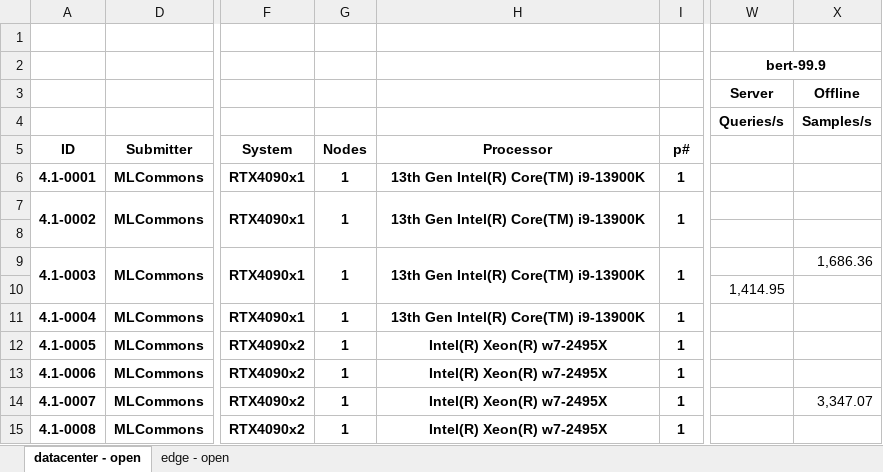
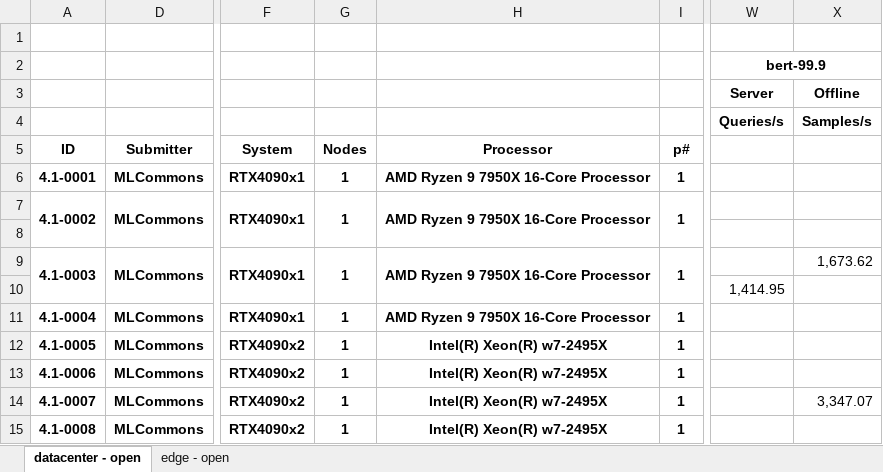
Before and after one commit to mlcommons/mlperf_inference_unofficial_submissions_v5.0, an Excel workbook: summary.xlsx, sheet datacenter - open, drawn as a sheet; only a part is shown, gaps mark what is left out; values as stored, in another font and other column widths than the file's, no borders; conditional formats not drawn; the diff names each change by its address in the sheet, - before the commit and + after, or states it on an @@ line.

Commit message:
Updated results summary [skip ci]

```diff
--- a/summary.xlsx (sheet datacenter - open)
+++ b/summary.xlsx (sheet datacenter - open)
-H6:H7 (Processor): 13th Gen Intel(R) Core(TM) i9-13900K
+H6:H7 (Processor): AMD Ryzen 9 7950X 16-Core Processor
-H9 (Processor): 13th Gen Intel(R) Core(TM) i9-13900K
+H9 (Processor): AMD Ryzen 9 7950X 16-Core Processor
-X9: 1,686.36
+X9: 1,673.62
-H11 (Processor): 13th Gen Intel(R) Core(TM) i9-13900K
+H11 (Processor): AMD Ryzen 9 7950X 16-Core Processor
```
Also changed, not shown: sheet edge - open, 4 other files.
